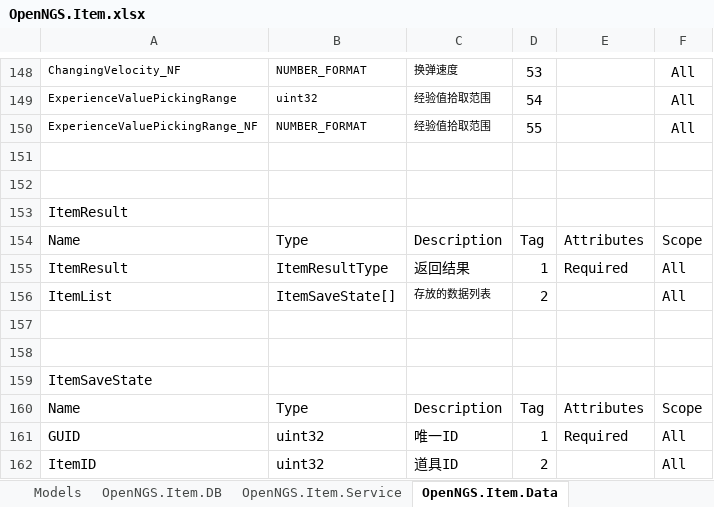
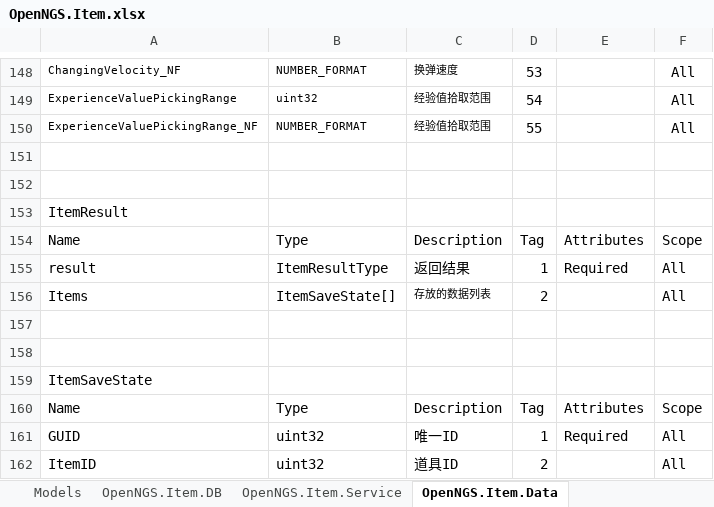
Before and after one commit to Open-NGS/OpenNGS.Network, an Excel workbook: Data/Entities/OpenNGS/OpenNGS.Item.xlsx, sheet OpenNGS.Item.Data, drawn as a sheet; only a part is shown, gaps mark what is left out; values as stored, in another font and other column widths than the file's, no borders; conditional formats and table styles not drawn; the diff names each change by its address in the sheet, - before the commit and + after, or states it on an @@ line.

```diff
--- a/Data/Entities/OpenNGS/OpenNGS.Item.xlsx (sheet OpenNGS.Item.Data)
+++ b/Data/Entities/OpenNGS/OpenNGS.Item.xlsx (sheet OpenNGS.Item.Data)
-A155: ItemResult
+A155: result
-A156: ItemList
+A156: Items
```
Also changed, not shown: Data/Entities/Dynamic.xlsx, Data/Entities/OpenNGS/OpenNGS.Rank.xlsx, 13 other files.
